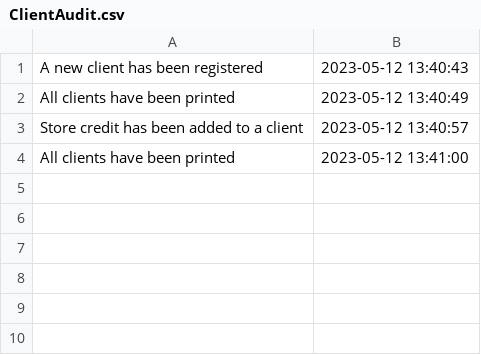
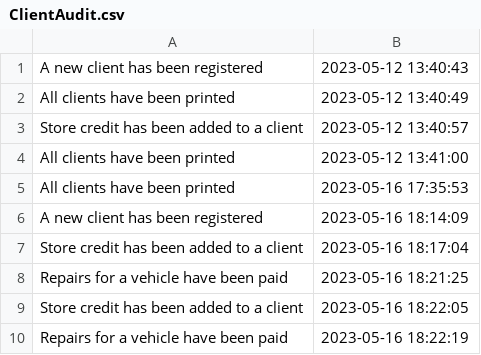
Before and after one commit to Eclipsa2/CarServiceShop, a CSV file: ClientAudit.csv, drawn as a sheet.

```diff
--- a/ClientAudit.csv
+++ b/ClientAudit.csv
@@ -4 +4,7 @@
 "All clients have been printed","2023-05-12 13:41:00"
+"All clients have been printed","2023-05-16 17:35:53"
+"A new client has been registered","2023-05-16 18:14:09"
+"Store credit has been added to a client","2023-05-16 18:17:04"
+"Repairs for a vehicle have been paid","2023-05-16 18:21:25"
+"Store credit has been added to a client","2023-05-16 18:22:05"
+"Repairs for a vehicle have been paid","2023-05-16 18:22:19"
```
Also changed, not shown: HrAudit.csv, VehiclesAudit.csv, 5 other files.
